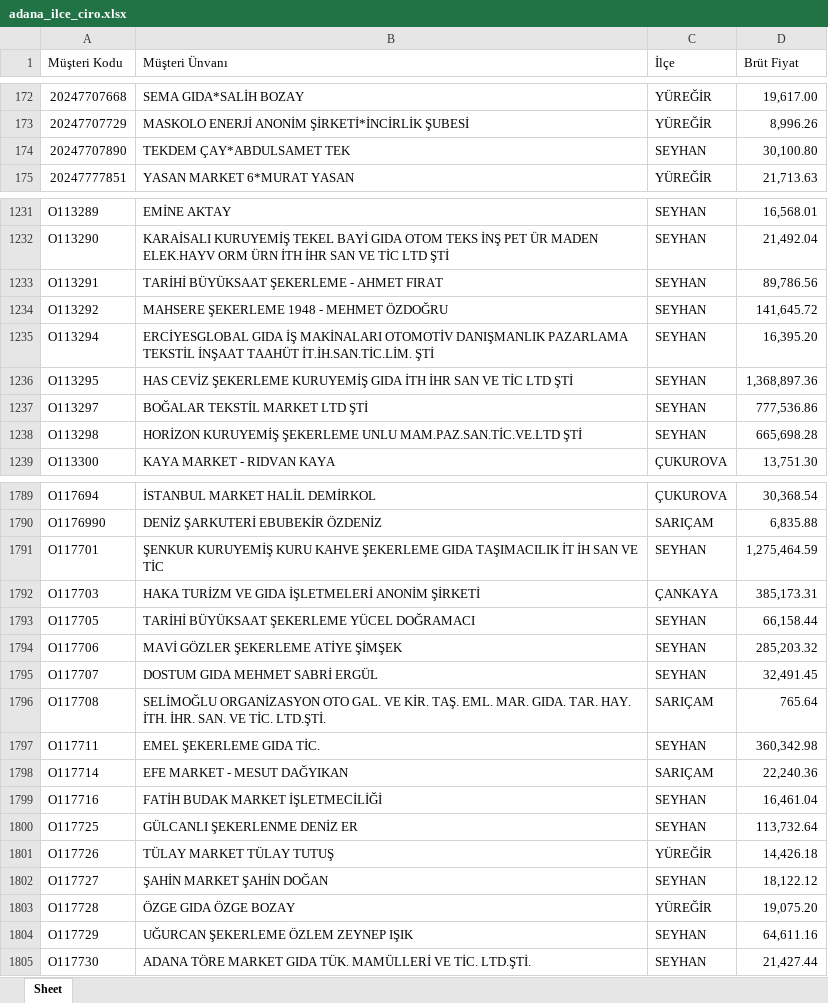
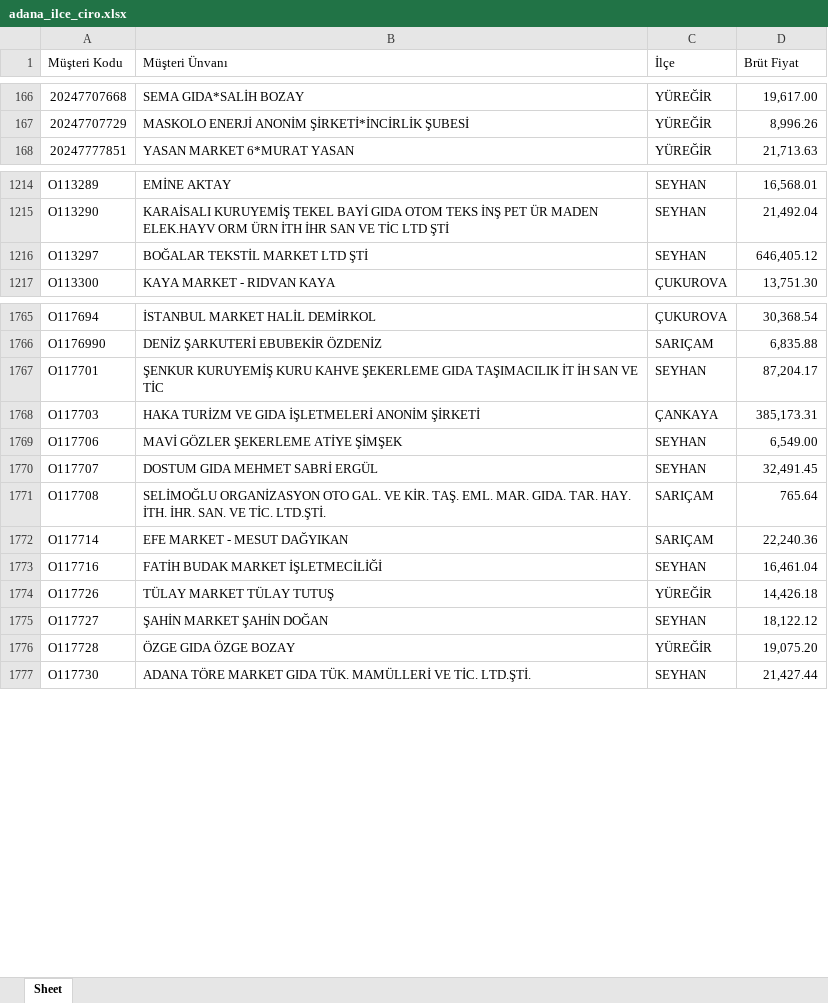
Before and after one commit to Fatih-del1453/Ozlider-Crm, an Excel workbook: adana_ilce_ciro.xlsx, sheet Sheet, drawn as a sheet; only a part is shown, gaps mark what is left out; values as stored, in another font and other column widths than the file's, no cell formats; removed rows and columns are numbered as before the commit, all else as after; the diff covers the shown part only; the diff names each change by its address in the sheet, - before the commit and + after, or states it on an @@ line.

```diff
--- a/adana_ilce_ciro.xlsx (sheet Sheet)
+++ b/adana_ilce_ciro.xlsx (sheet Sheet)
-row 174: 20247707890 | TEKDEM ÇAY*ABDULSAMET TEK | SEYHAN | 30,100.80
-row 1233: O113291 | TARİHİ BÜYÜKSAAT ŞEKERLEME - AHMET FIRAT | SEYHAN | 89,786.56
-row 1234: O113292 | MAHSERE ŞEKERLEME 1948 - MEHMET ÖZDOĞRU | SEYHAN | 141,645.72
-row 1235: O113294 | ERCİYESGLOBAL GIDA İŞ MAKİNALARI OTOMOTİV DANIŞMANLIK PAZARLAMA TEKSTİL İNŞAAT TAAHÜT İT.İH.SAN.TİC.LİM. ŞTİ | SEYHAN | 16,395.20
-row 1236: O113295 | HAS CEVİZ ŞEKERLEME KURUYEMİŞ GIDA İTH İHR SAN VE TİC LTD ŞTİ | SEYHAN | 1,368,897.36
-D1216 (Brüt Fiyat): 777,536.86
+D1216 (Brüt Fiyat): 646,405.12
-row 1238: O113298 | HORİZON KURUYEMİŞ ŞEKERLEME UNLU MAM.PAZ.SAN.TİC.VE.LTD ŞTİ | SEYHAN | 665,698.28
-D1767 (Brüt Fiyat): 1,275,464.59
+D1767 (Brüt Fiyat): 87,204.17
-row 1793: O117705 | TARİHİ BÜYÜKSAAT ŞEKERLEME YÜCEL DOĞRAMACI | SEYHAN | 66,158.44
-D1769 (Brüt Fiyat): 285,203.32
+D1769 (Brüt Fiyat): 6,549.00
-row 1797: O117711 | EMEL ŞEKERLEME GIDA TİC. | SEYHAN | 360,342.98
-row 1800: O117725 | GÜLCANLI ŞEKERLENME DENİZ ER | SEYHAN | 113,732.64
-row 1804: O117729 | UĞURCAN ŞEKERLEME ÖZLEM ZEYNEP IŞIK | SEYHAN | 64,611.16
```
Also changed, not shown: 18 removed rows and 136 edited cells elsewhere in this sheet, cell formats, 2025_satış_toplam.xlsx, satis-hedef.xlsx, 4 other files.
